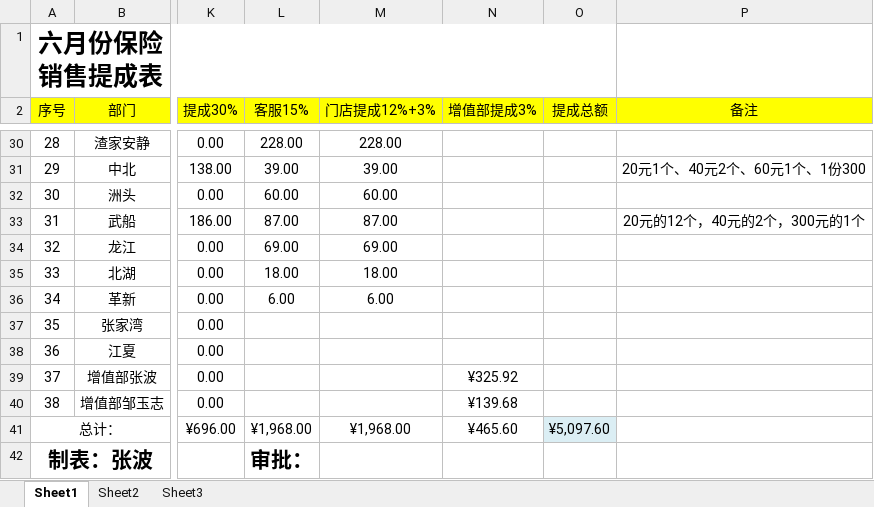
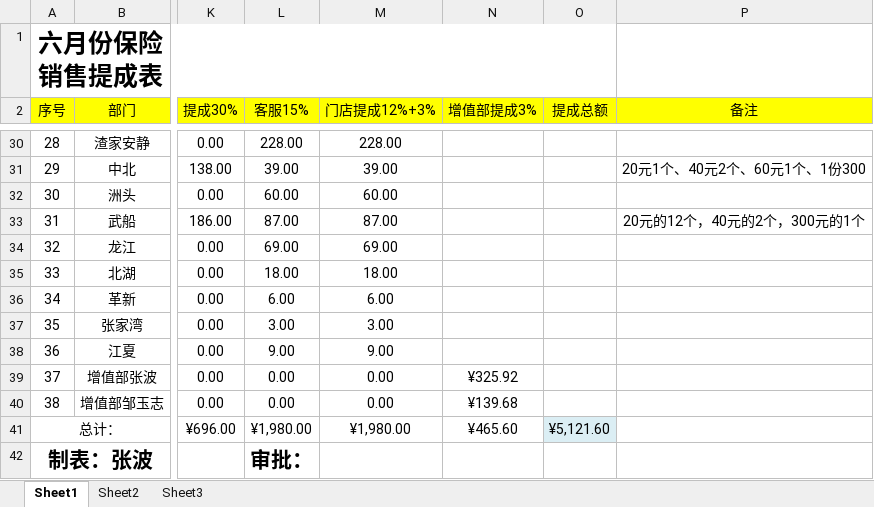
Before and after one commit to goldcn/goldcn, an Excel workbook: 7月提成表/7月份提成表正式版（8-3）.xlsx, sheet Sheet1, drawn as a sheet; only a part is shown, gaps mark what is left out; values as stored, in another font and other column widths than the file's, no borders; the diff names each change by its address in the sheet, - before the commit and + after, or states it on an @@ line.

```diff
--- a/7月提成表/7月份提成表正式版（8-3）.xlsx (sheet Sheet1)
+++ b/7月提成表/7月份提成表正式版（8-3）.xlsx (sheet Sheet1)
-L37 (客服15%): (empty)
+L37 (客服15%): 3.00
-M37 (门店提成12%+3%): (empty)
+M37 (门店提成12%+3%): 3.00
-L38 (客服15%): (empty)
+L38 (客服15%): 9.00
-M38 (门店提成12%+3%): (empty)
+M38 (门店提成12%+3%): 9.00
-L39:L40 (客服15%): (empty)
+L39:L40 (客服15%): 0.00
-M39:M40 (门店提成12%+3%): (empty)
+M39:M40 (门店提成12%+3%): 0.00
-L41 (客服15%): ¥1,968.00
+L41 (客服15%): ¥1,980.00
-M41 (门店提成12%+3%): ¥1,968.00
+M41 (门店提成12%+3%): ¥1,980.00
-O41 (提成总额): ¥5,097.60
+O41 (提成总额): ¥5,121.60
```
Also changed, not shown: 7月提成表/7月份提成表正式版（预）.xlsx, 8月销售数据/8月汇总/8月汇总表（21).xlsx, 33 other files.
